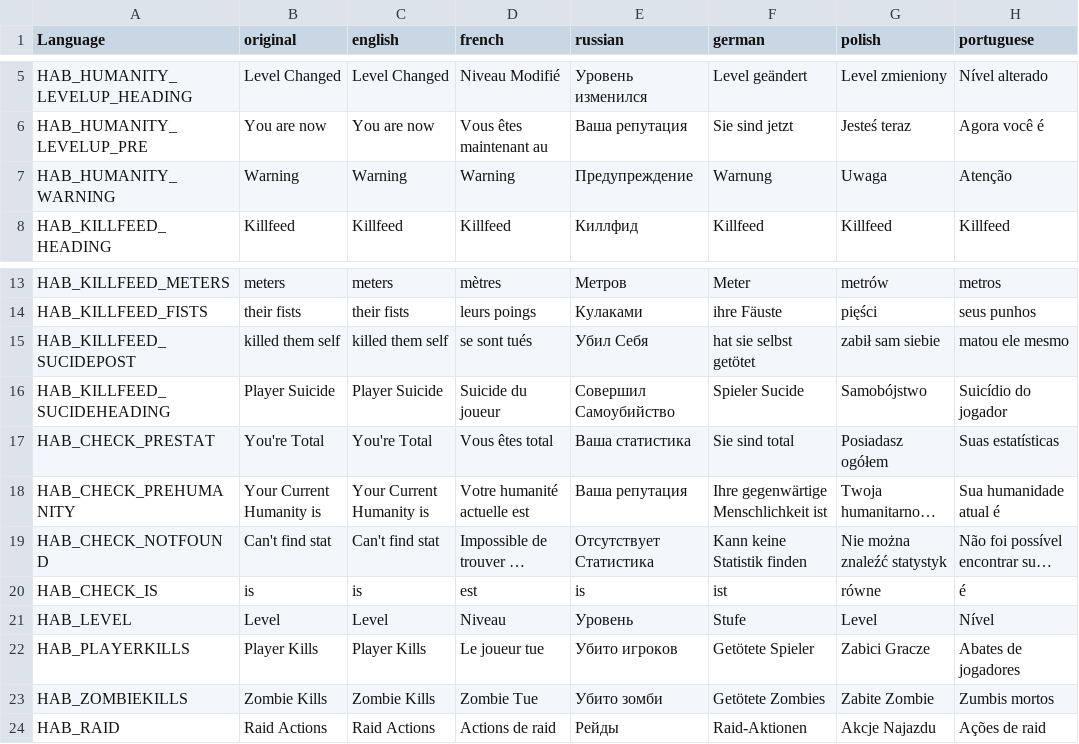
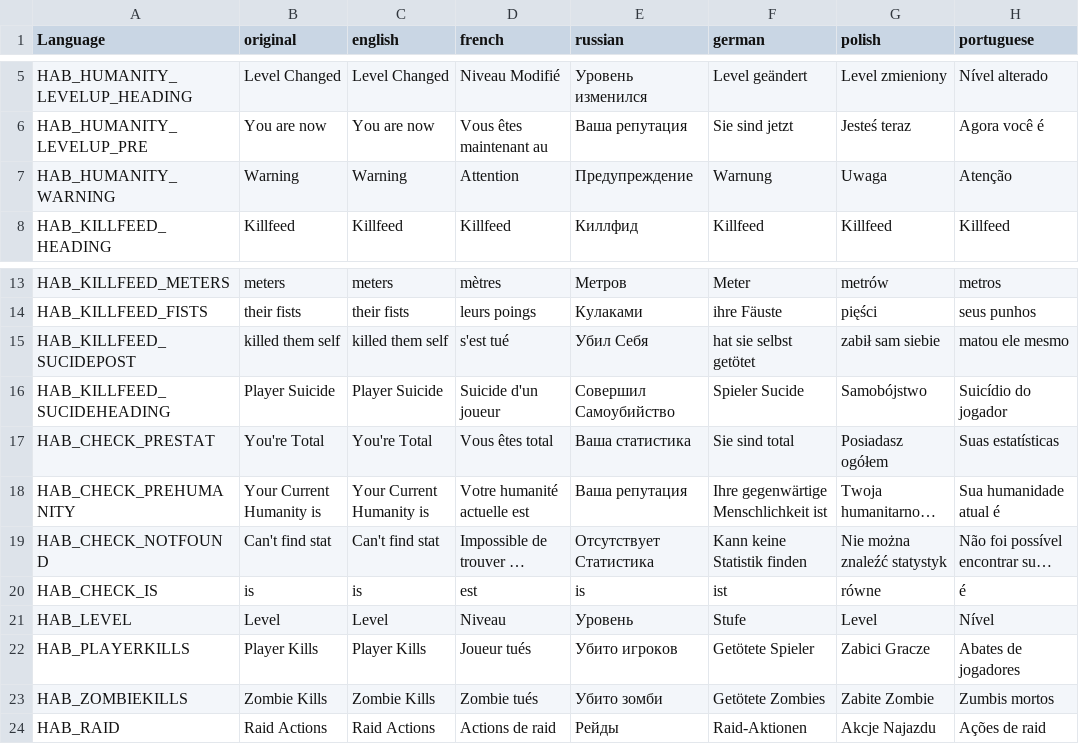
Before and after one commit to DaemonForge/Dayz-HeroesAndBandits, a CSV file: HeroesAndBandits/languagecore/stringtable.csv, drawn as a sheet; only a part is shown, gaps mark what is left out; long unchanged cells end in …; the diff names each change by its address in the sheet, - before the commit and + after, or states it on an @@ line.

Commit message:
Some adjustments to the French language

```diff
--- a/HeroesAndBandits/languagecore/stringtable.csv
+++ b/HeroesAndBandits/languagecore/stringtable.csv
-D7 (french): Warning
+D7 (french): Attention
-D15 (french): se sont tués
+D15 (french): s'est tué
-D16 (french): Suicide du joueur
+D16 (french): Suicide d'un joueur
-D22 (french): Le joueur tue
+D22 (french): Joueur tués
-D23 (french): Zombie Tue
+D23 (french): Zombie tués
```
